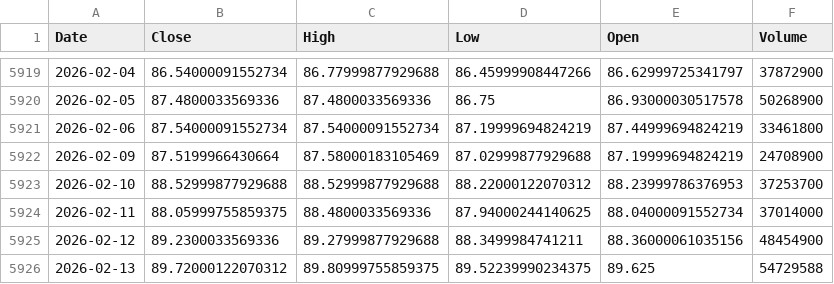
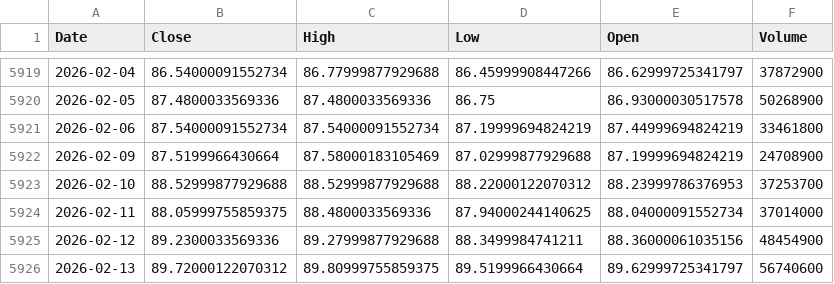
Before and after one commit to kittycapital/etf-seasonality, a CSV file: data/TLT.csv, drawn as a sheet; only a part is shown, gaps mark what is left out.

```diff
--- a/data/TLT.csv
+++ b/data/TLT.csv
@@ -5925,2 +5925,2 @@ Date,Close,High,Low,Open,Volume
 2026-02-12,89.2300033569336,89.27999877929688,88.3499984741211,88.36000061035156,48454900
-2026-02-13,89.72000122070312,89.80999755859375,89.52239990234375,89.625,54729588
+2026-02-13,89.72000122070312,89.80999755859375,89.5199966430664,89.62999725341797,56740600
```
Also changed, not shown: data/EEM.csv, data/GLD.csv, 10 other files.
